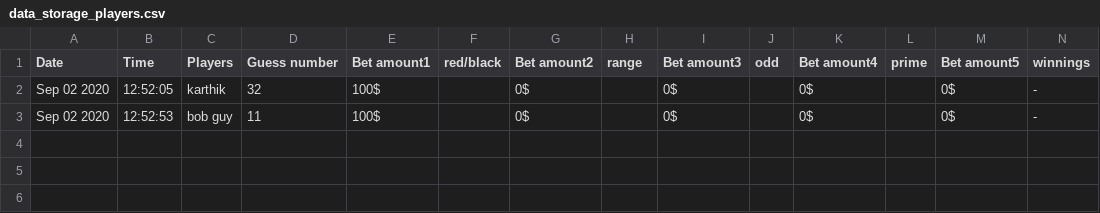
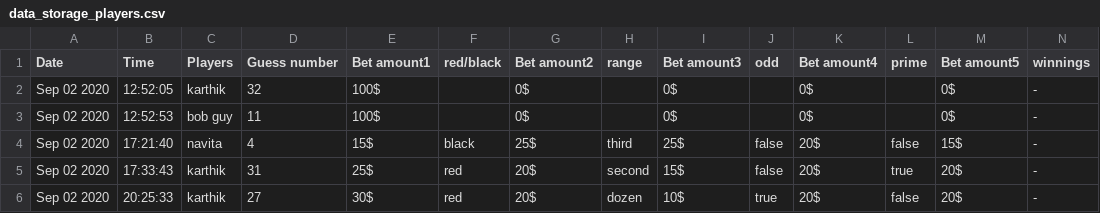
Before and after one commit to karthik9319/Geekroulette, a CSV file: data_storage_players.csv, drawn as a sheet; only a part is shown; rows hold the shown columns only; the diff names each change by its address in the sheet, - before the commit and + after, or states it on an @@ line.

```diff
--- a/data_storage_players.csv
+++ b/data_storage_players.csv
+row 4: Sep 02 2020 | 17:21:40 | navita | 4 | 15$ | black | 25$ | third | 25$ | false | 20$ | false | 15$ | -
+row 5: Sep 02 2020 | 17:33:43 | karthik | 31 | 25$ | red | 20$ | second | 15$ | false | 20$ | true | 20$ | -
+row 6: Sep 02 2020 | 20:25:33 | karthik | 27 | 30$ | red | 20$ | dozen | 10$ | true | 20$ | false | 20$ | -
```
Also changed, not shown: 2 other files.
